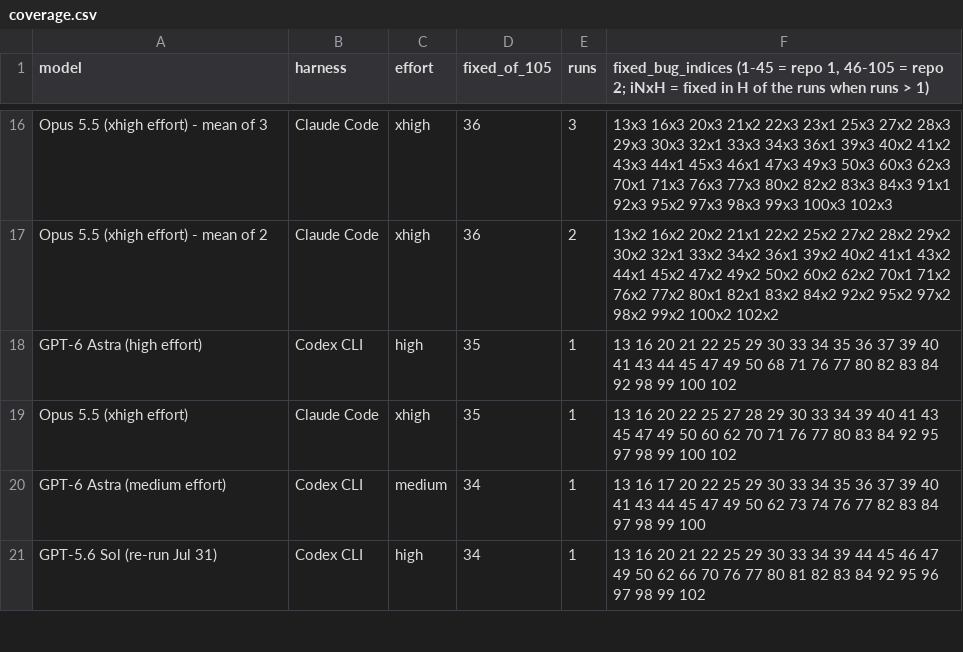
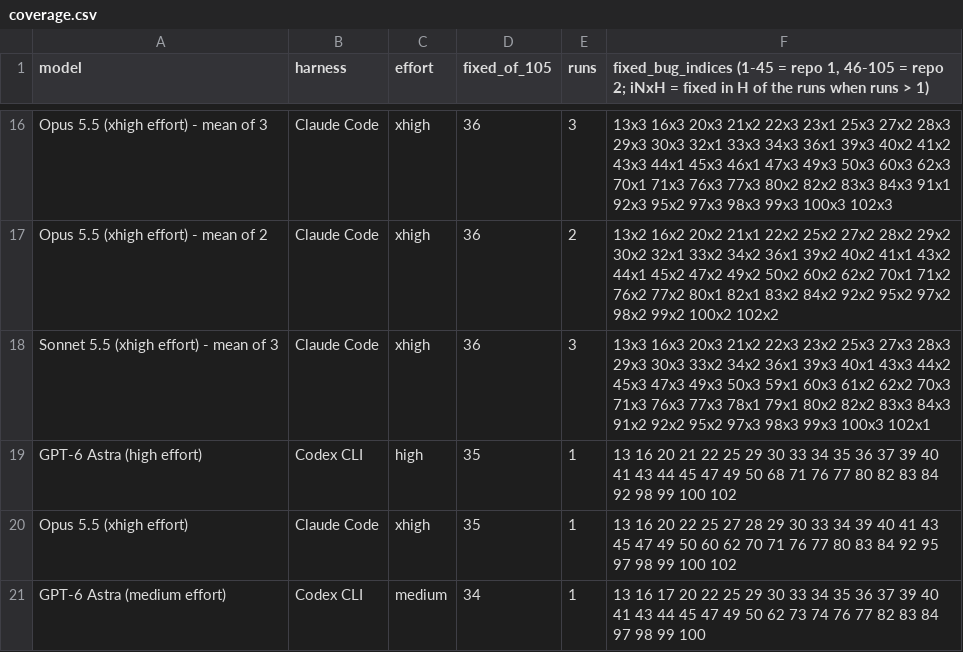
Before and after one commit to phuryn/bug-hunt-bench, a CSV file: results/coverage.csv, drawn as a sheet; only a part is shown, gaps mark what is left out; the shorter side is filled out with more unchanged rows.

```diff
--- a/results/coverage.csv
+++ b/results/coverage.csv
@@ -17,2 +17,3 @@ Opus 5.5 (xhigh effort) - mean of 3,Claude Code,xhigh,36,3,13x3 16x3 20x3 21x2 2
 Opus 5.5 (xhigh effort) - mean of 2,Claude Code,xhigh,36,2,13x2 16x2 20x2 21x1 22x2 25x2 27x2 28x2 29x2 30x2 32x1 33x2 34x2 36x1 39x2 40x2 41x1 43x2 44x1 45x2 47x2 49x2 50x2 60x2 62x2 70x1 71x2 76x2 77x2 80x1 82x1 83x2 84x2 92x2 95x2 97x2 98x2 99x2 100x2 102x2
+Sonnet 5.5 (xhigh effort) - mean of 3,Claude Code,xhigh,36,3,13x3 16x3 20x3 21x2 22x3 23x2 25x3 27x3 28x3 29x3 30x3 33x2 34x2 36x1 39x3 40x1 43x3 44x2 45x3 47x3 49x3 50x3 59x1 60x3 61x2 62x2 70x3 71x3 76x3 77x3 78x1 79x1 80x2 82x2 83x3 84x3 91x2 92x2 95x2 97x3 98x3 99x3 100x3 102x1
 GPT-6 Astra (high effort),Codex CLI,high,35,1,13 16 20 21 22 25 29 30 33 34 35 36 37 39 40 41 43 44 45 47 49 50 68 71 76 77 80 82 83 84 92 98 99 100 102
```
Also changed, not shown: results/combined-scoreboard.csv, results/repo1-metrics.csv, 8 other files.
